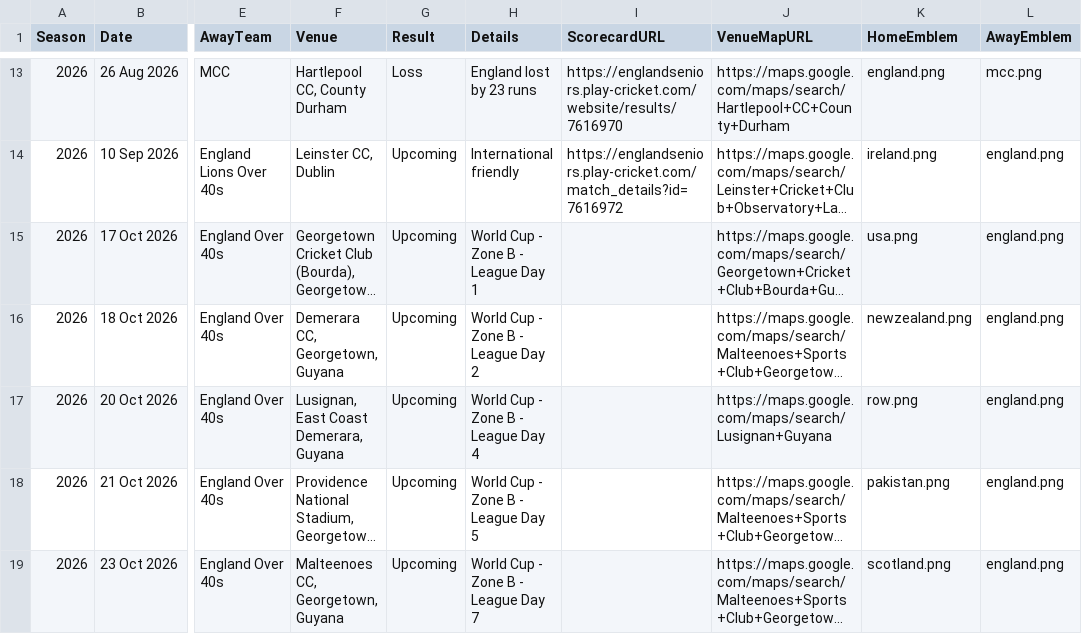
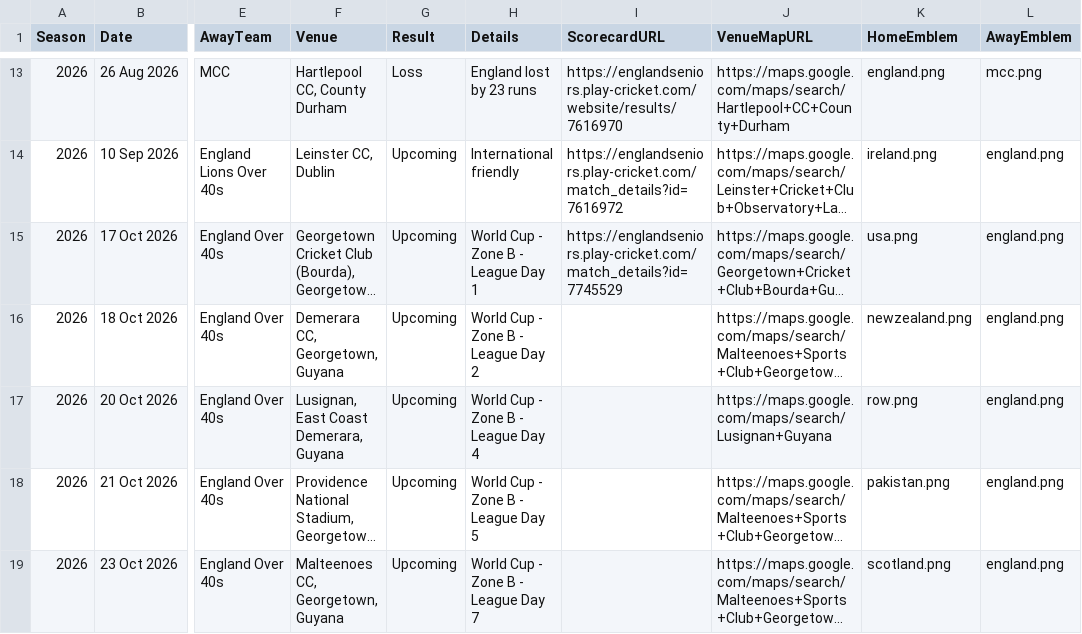
Before and after one commit to Eng40sCricket/eng40s-website, a CSV file: assets/data/matches.csv, drawn as a sheet; only a part is shown, gaps mark what is left out; long unchanged cells end in …; the diff names each change by its address in the sheet, - before the commit and + after, or states it on an @@ line.

Commit message:
Match admin: update fixture USA Over 40s v England Over 40s (17 Oct 2026)

```diff
--- a/assets/data/matches.csv
+++ b/assets/data/matches.csv
-I15 (ScorecardURL): (empty)
+I15 (ScorecardURL): https://englandseniors.play-cricket.com/match_details?id=7745529
```
